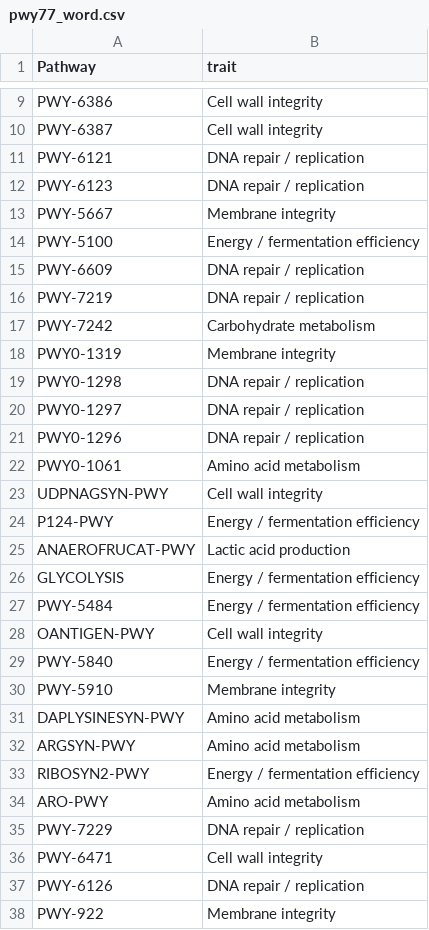
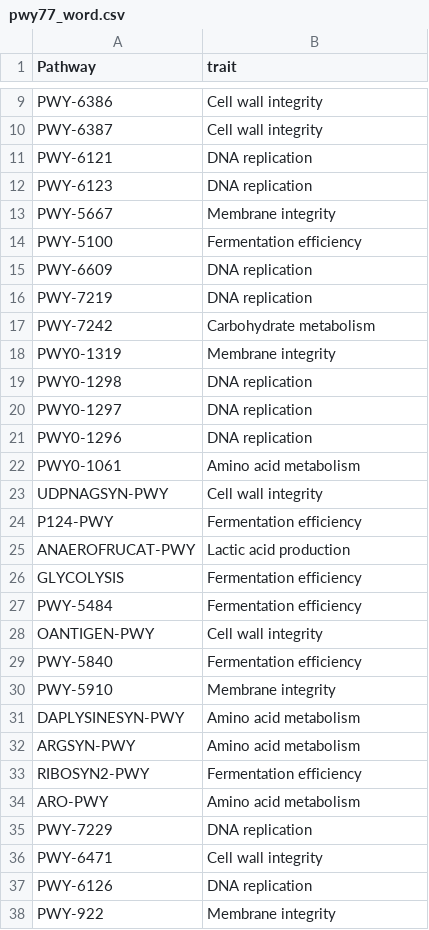
Before and after one commit to Sandhyae2/grain2gut, a CSV file: picrust_output_files/pwy77_word.csv, drawn as a sheet; only a part is shown, gaps mark what is left out; the diff covers the shown part only.

Commit message:
Update pwy77_word.csv

```diff
--- a/picrust_output_files/pwy77_word.csv
+++ b/picrust_output_files/pwy77_word.csv
@@ -10,21 +10,21 @@ PWY-6386,Cell wall integrity
 PWY-6387,Cell wall integrity
-PWY-6121,DNA repair / replication
-PWY-6123,DNA repair / replication
+PWY-6121,DNA replication
+PWY-6123,DNA replication
 PWY-5667,Membrane integrity
-PWY-5100,Energy / fermentation efficiency
-PWY-6609,DNA repair / replication
-PWY-7219,DNA repair / replication
+PWY-5100,Fermentation efficiency
+PWY-6609,DNA replication
+PWY-7219,DNA replication
 PWY-7242,Carbohydrate metabolism
 PWY0-1319,Membrane integrity
-PWY0-1298,DNA repair / replication
-PWY0-1297,DNA repair / replication
-PWY0-1296,DNA repair / replication
+PWY0-1298,DNA replication
+PWY0-1297,DNA replication
+PWY0-1296,DNA replication
 PWY0-1061,Amino acid metabolism
 UDPNAGSYN-PWY,Cell wall integrity
-P124-PWY,Energy / fermentation efficiency
+P124-PWY,Fermentation efficiency
 ANAEROFRUCAT-PWY,Lactic acid production
-GLYCOLYSIS,Energy / fermentation efficiency
-PWY-5484,Energy / fermentation efficiency
+GLYCOLYSIS,Fermentation efficiency
+PWY-5484,Fermentation efficiency
 OANTIGEN-PWY,Cell wall integrity
-PWY-5840,Energy / fermentation efficiency
+PWY-5840,Fermentation efficiency
 PWY-5910,Membrane integrity
@@ -32,7 +32,7 @@ DAPLYSINESYN-PWY,Amino acid metabolism
 ARGSYN-PWY,Amino acid metabolism
-RIBOSYN2-PWY,Energy / fermentation efficiency
+RIBOSYN2-PWY,Fermentation efficiency
 ARO-PWY,Amino acid metabolism
-PWY-7229,DNA repair / replication
+PWY-7229,DNA replication
 PWY-6471,Cell wall integrity
-PWY-6126,DNA repair / replication
+PWY-6126,DNA replication
 PWY-922,Membrane integrity
```
Also changed, not shown: 14 edited cells elsewhere in this file.
